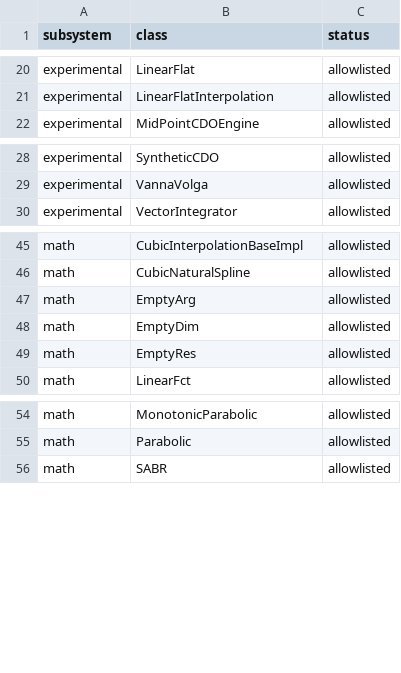
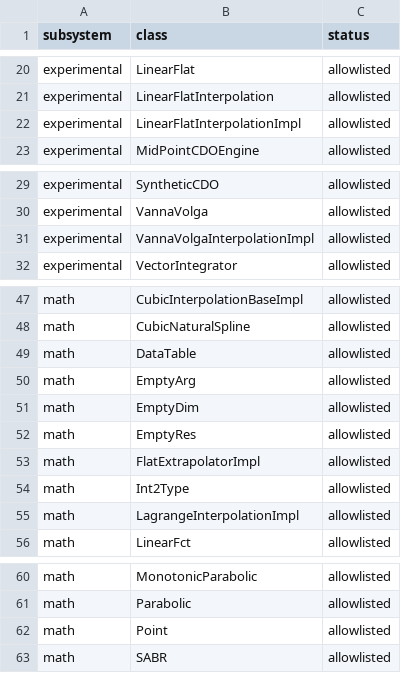
Before and after one commit to jlmoya/jquantlib, a CSV file: migration-harness/coverage-gaps.csv, drawn as a sheet; only a part is shown, gaps mark what is left out; the diff covers the shown part only.

Commit message:
chore(harness): allowlist the reviewed nested Impls; the gate reaches 0 unflagged
Fifteen of the nineteen remaining names are genuine C++ implementation details
that a named Java construct subsumes. Each entry states the three things the
allowlist requires: the C++ declaration site showing the name is private,
nested, a detail:: template or a tag type rather than user-constructible; the
Java construct that carries it; and the named test that pins the behaviour
against C++.

  8 day-counter Impls  Thirty360AndActualActualImplTest  (new probe)
  DataTable, Point,
  Int2Type             MultiCubicSplineCrossValidationTest  (new probe)
  LagrangeInterpolationImpl
                       LagrangeInterpolationCrossValidationTest  (new probe)
  VannaVolgaInterpolationImpl
                       VannaVolgaInterpolationCrossValidationTest  (new probe)
  LinearFlatInterpolationImpl
                       GeneralizedHullWhiteTest.piecewiseTwoSegments
  FlatExtrapolatorImpl FlatExtrapolatorTest

Only the last two already met the third condition; the rest needed the tests
that the preceding commits add. "It looks like a nested helper" was not
sufficient, and that is what turned three of these into real work.

Also corrects the SABR rationale, which was wrong on both halves: it claimed a
case-rename to math.interpolations.Sabr, but termstructures.volatilities.Sabr
ports the free functions of ql/termstructures/volatility/sabr.hpp -- a
different C++ entity -- and the traits-factory SABR has no Java counterpart.
Matching on the name rather than the structure is very likely why Zabr was
never classified.

Gate: 2112 C++ classes, 2011 ported, 101 allowlisted, 0 unflagged, 100.0%.
Signed-off-by: Jose Moya <jlmoya@gmail.com>

```diff
--- a/migration-harness/coverage-gaps.csv
+++ b/migration-harness/coverage-gaps.csv
@@ -21,2 +21,3 @@ experimental,LinearFlat,allowlisted
 experimental,LinearFlatInterpolation,allowlisted
+experimental,LinearFlatInterpolationImpl,allowlisted
 experimental,MidPointCDOEngine,allowlisted
@@ -29,2 +30,3 @@ experimental,SyntheticCDO,allowlisted
 experimental,VannaVolga,allowlisted
+experimental,VannaVolgaInterpolationImpl,allowlisted
 experimental,VectorIntegrator,allowlisted
@@ -46,2 +48,3 @@ math,CubicInterpolationBaseImpl,allowlisted
 math,CubicNaturalSpline,allowlisted
+math,DataTable,allowlisted
 math,EmptyArg,allowlisted
@@ -49,2 +52,5 @@ math,EmptyDim,allowlisted
 math,EmptyRes,allowlisted
+math,FlatExtrapolatorImpl,allowlisted
+math,Int2Type,allowlisted
+math,LagrangeInterpolationImpl,allowlisted
 math,LinearFct,allowlisted
@@ -55,2 +61,3 @@ math,MonotonicParabolic,allowlisted
 math,Parabolic,allowlisted
+math,Point,allowlisted
 math,SABR,allowlisted
```
Also changed, not shown: 8 added rows and 19 removed rows elsewhere in this file, 1 other file.
